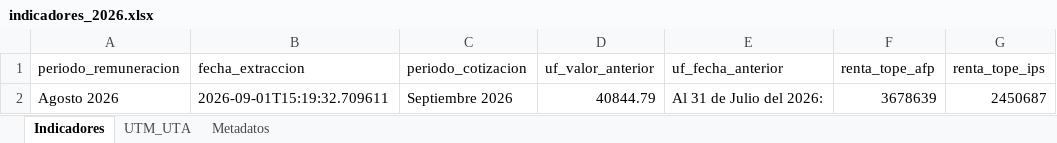
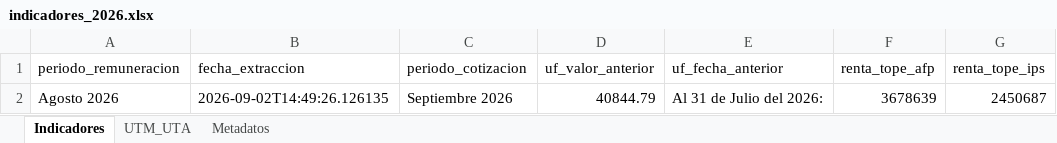
Before and after one commit to cursosbackend/scraper-previred, an Excel workbook: data/indicadores_2026.xlsx, sheet Indicadores, drawn as a sheet; only a part is shown; values as stored, in another font and other column widths than the file's, no borders; the diff names each change by its address in the sheet, - before the commit and + after, or states it on an @@ line.

```diff
--- a/data/indicadores_2026.xlsx (sheet Indicadores)
+++ b/data/indicadores_2026.xlsx (sheet Indicadores)
-B2 (fecha_extraccion): 2026-09-01T15:19:32.709611
+B2 (fecha_extraccion): 2026-09-02T14:49:26.126135
```
Also changed, not shown: sheet Metadatos, 1 other file.
